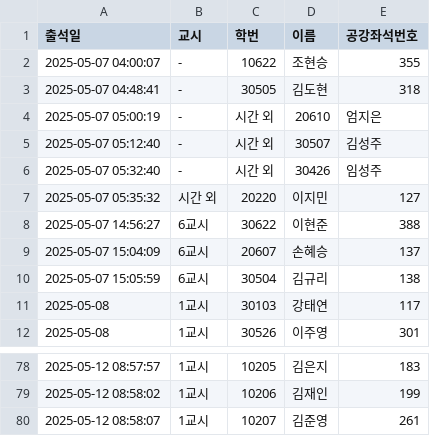
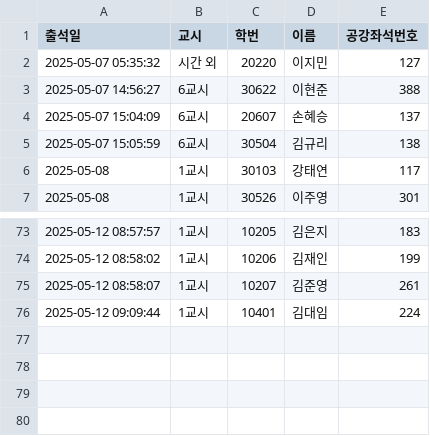
Before and after one commit to eunjoy-library/StudentTrackr, a CSV file: attendance_backup.csv, drawn as a sheet; only a part is shown, gaps mark what is left out; removed rows and columns are numbered as before the commit, all else as after; the diff names each change by its address in the sheet, - before the commit and + after, or states it on an @@ line.

```diff
--- a/attendance_backup.csv
+++ b/attendance_backup.csv
-row 2: 2025-05-07 04:00:07 | - | 10622 | 조현승 | 355
-row 3: 2025-05-07 04:48:41 | - | 30505 | 김도현 | 318
-row 4: 2025-05-07 05:00:19 | - | 시간 외 | 20610 | 엄지은
-row 5: 2025-05-07 05:12:40 | - | 시간 외 | 30507 | 김성주
-row 6: 2025-05-07 05:32:40 | - | 시간 외 | 30426 | 임성주
+row 76: 2025-05-12 09:09:44 | 1교시 | 10401 | 김대임 | 224
```
Also changed, not shown: attendance.csv, attendance_excel.csv, 1 other file.
